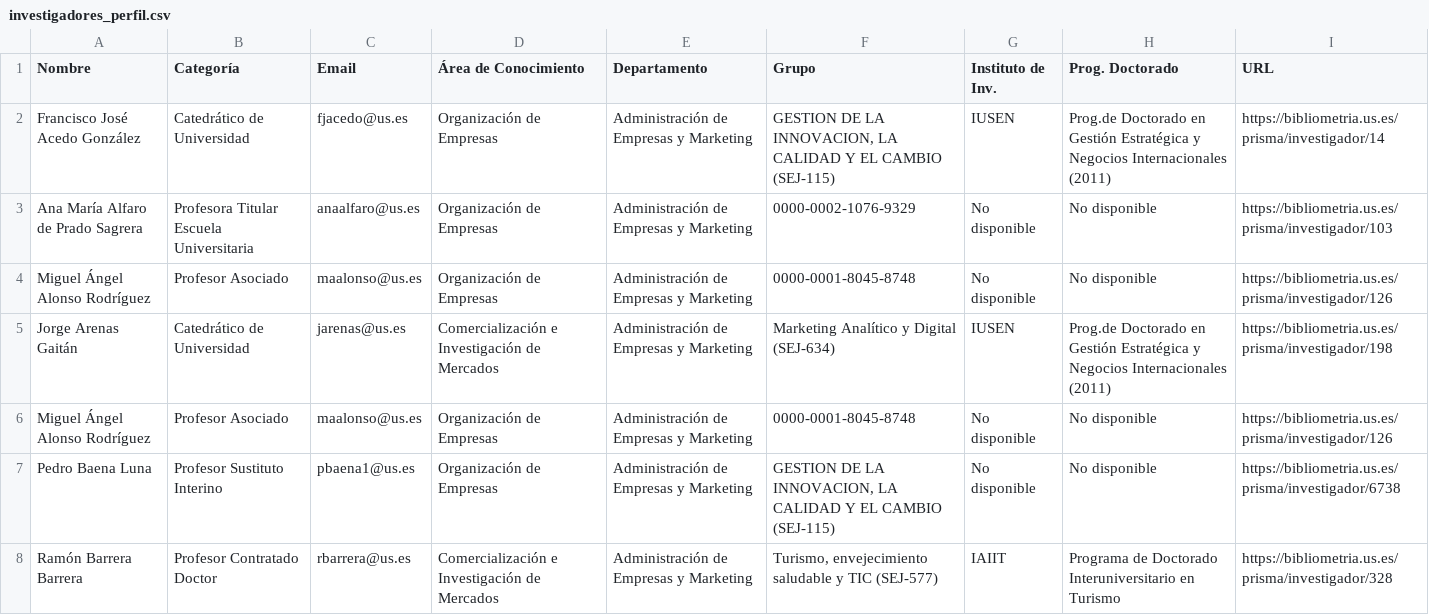
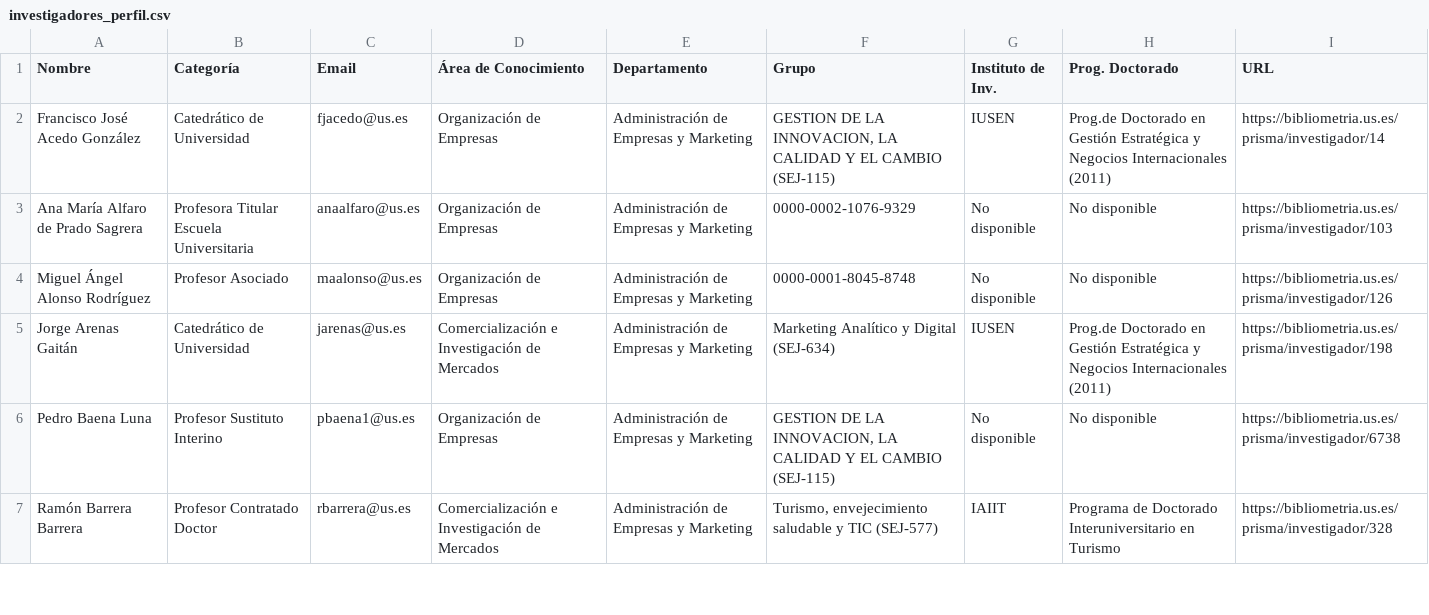
Before and after one commit to majesus/fliflax, a CSV file: csv/investigadores_perfil.csv, drawn as a sheet; only a part is shown; the diff names each change by its address in the sheet, - before the commit and + after, or states it on an @@ line.

Commit message:
Update investigadores_perfil.csv

```diff
--- a/csv/investigadores_perfil.csv
+++ b/csv/investigadores_perfil.csv
-row 6: Miguel Ángel Alonso Rodríguez | Profesor Asociado | maalonso@us.es | Organización de Empresas | Administración de Empresas y Marketing | 0000-0001-8045-8748 | No disponible | No disponible | https://bibliometria.us.es/prisma/investigador/126
```
